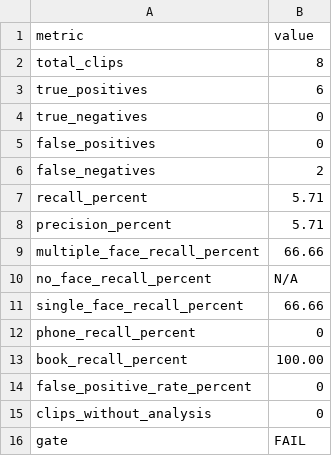
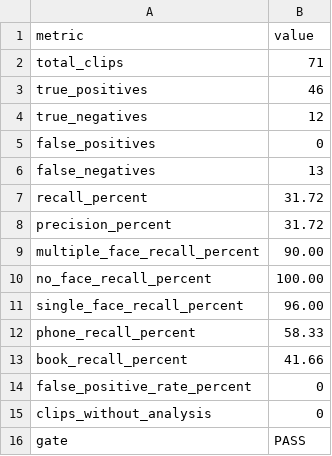
Before and after one commit to kranthikiran885366/EXamos, a CSV file: artifacts/phase4/detection-evaluation.csv, drawn as a sheet.

Commit message:
Commit phase4 detection evaluation updates

```diff
--- a/artifacts/phase4/detection-evaluation.csv
+++ b/artifacts/phase4/detection-evaluation.csv
@@ -1,16 +1,16 @@
 metric,value
-total_clips,8
-true_positives,6
-true_negatives,0
+total_clips,71
+true_positives,46
+true_negatives,12
 false_positives,0
-false_negatives,2
-recall_percent,5.71
-precision_percent,5.71
-multiple_face_recall_percent,66.66
-no_face_recall_percent,N/A
-single_face_recall_percent,66.66
-phone_recall_percent,0
-book_recall_percent,100.00
+false_negatives,13
+recall_percent,31.72
+precision_percent,31.72
+multiple_face_recall_percent,90.00
+no_face_recall_percent,100.00
+single_face_recall_percent,96.00
+phone_recall_percent,58.33
+book_recall_percent,41.66
 false_positive_rate_percent,0
 clips_without_analysis,0
-gate,FAIL
+gate,PASS
```
Also changed, not shown: 1 other file.
